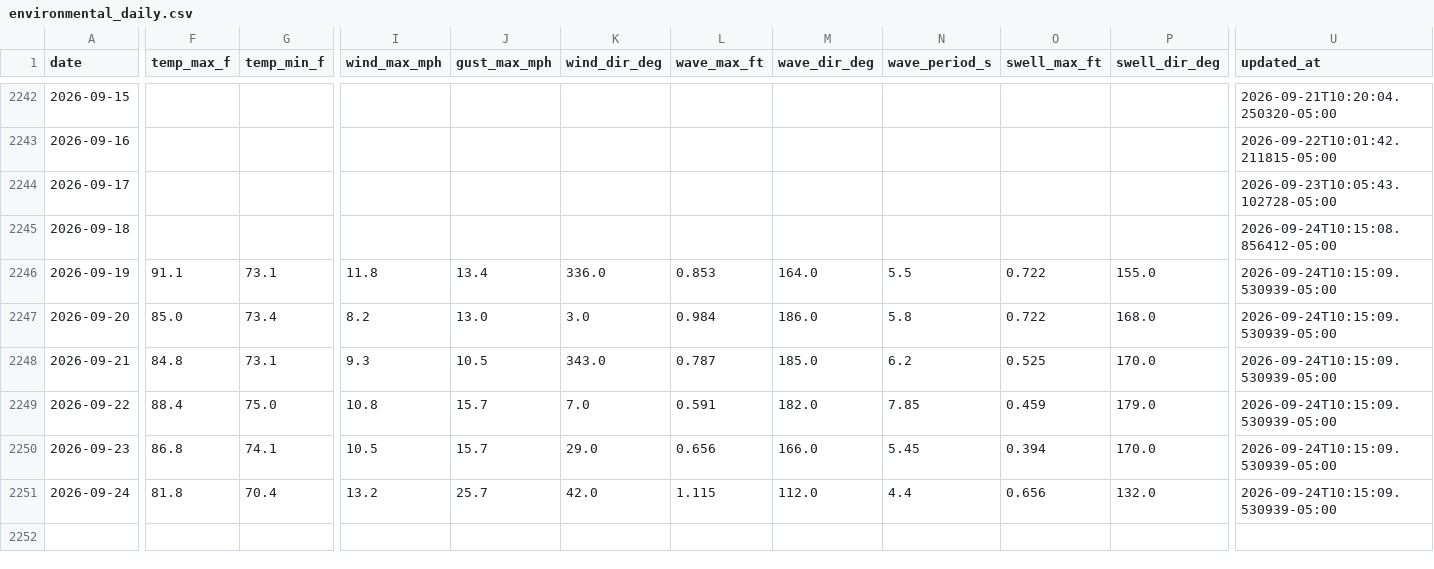
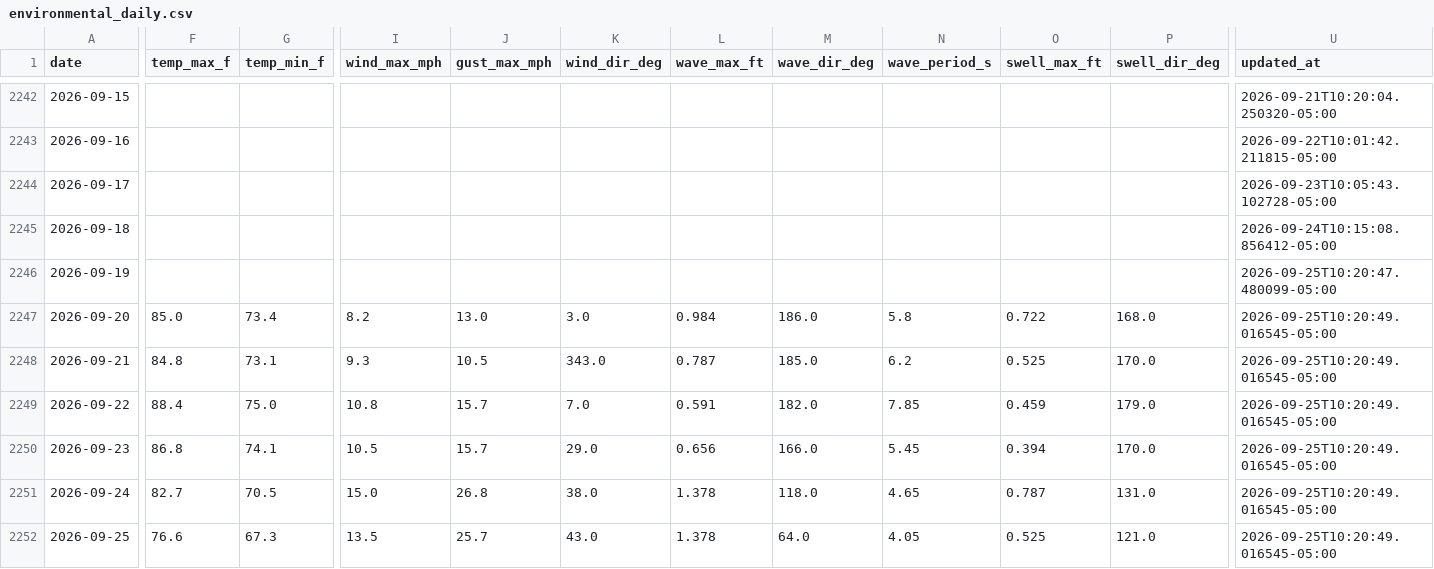
Before and after one commit to DCMedic/safe2swimpcb, a CSV file: data/environmental_daily.csv, drawn as a sheet; only a part is shown, gaps mark what is left out; rows hold the shown columns only; the diff covers the shown part only; the diff names each change by its address in the sheet, - before the commit and + after, or states it on an @@ line.

```diff
--- a/data/environmental_daily.csv
+++ b/data/environmental_daily.csv
-F2246 (temp_max_f): 91.1
+F2246 (temp_max_f): (empty)
-G2246 (temp_min_f): 73.1
+G2246 (temp_min_f): (empty)
-I2246 (wind_max_mph): 11.8
+I2246 (wind_max_mph): (empty)
-J2246 (gust_max_mph): 13.4
+J2246 (gust_max_mph): (empty)
-K2246 (wind_dir_deg): 336.0
+K2246 (wind_dir_deg): (empty)
-L2246 (wave_max_ft): 0.853
+L2246 (wave_max_ft): (empty)
-M2246 (wave_dir_deg): 164.0
+M2246 (wave_dir_deg): (empty)
-N2246 (wave_period_s): 5.5
+N2246 (wave_period_s): (empty)
-O2246 (swell_max_ft): 0.722
+O2246 (swell_max_ft): (empty)
-P2246 (swell_dir_deg): 155.0
+P2246 (swell_dir_deg): (empty)
-U2246 (updated_at): 2026-09-24T10:15:09.530939-05:00
+U2246 (updated_at): 2026-09-25T10:20:47.480099-05:00
-U2247:U2251 (updated_at): 2026-09-24T10:15:09.530939-05:00
+U2247:U2251 (updated_at): 2026-09-25T10:20:49.016545-05:00
-F2251 (temp_max_f): 81.8
+F2251 (temp_max_f): 82.7
-G2251 (temp_min_f): 70.4
+G2251 (temp_min_f): 70.5
-I2251 (wind_max_mph): 13.2
+I2251 (wind_max_mph): 15.0
-J2251 (gust_max_mph): 25.7
+J2251 (gust_max_mph): 26.8
-K2251 (wind_dir_deg): 42.0
+K2251 (wind_dir_deg): 38.0
-L2251 (wave_max_ft): 1.115
+L2251 (wave_max_ft): 1.378
-M2251 (wave_dir_deg): 112.0
+M2251 (wave_dir_deg): 118.0
-N2251 (wave_period_s): 4.4
+N2251 (wave_period_s): 4.65
-O2251 (swell_max_ft): 0.656
+O2251 (swell_max_ft): 0.787
-P2251 (swell_dir_deg): 132.0
+P2251 (swell_dir_deg): 131.0
+row 2252: 2026-09-25 | 76.6 | 67.3 | 13.5 | 25.7 | 43.0 | 1.378 | 64.0 | 4.05 | 0.525 | 121.0 | 2026-09-25T10:20:49.016545-05:00
```
Also changed, not shown: 6 edited cells elsewhere in this file, data/flag_daily_master.csv, data/flag_observations_master.csv, 6 other files.
